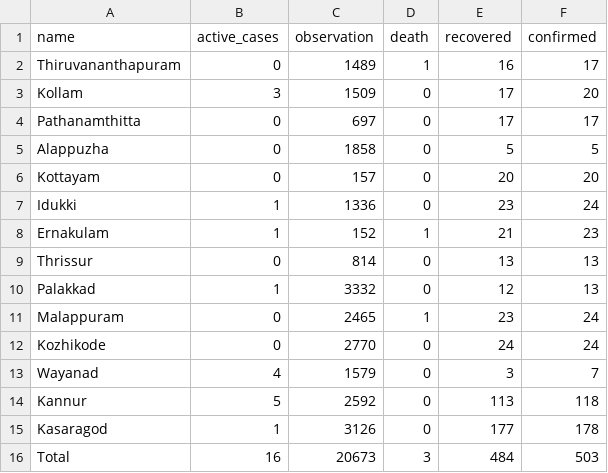
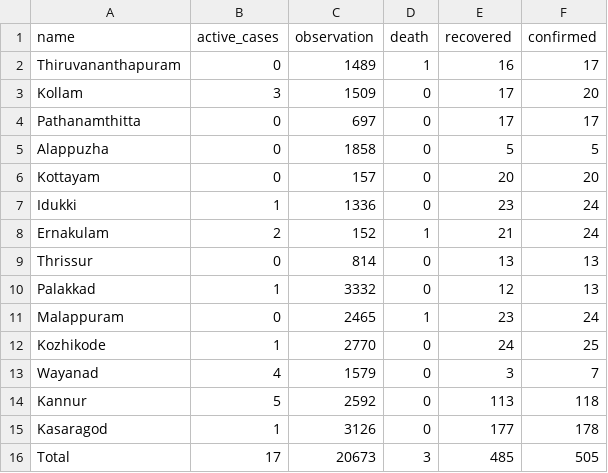
Before and after one commit to m3tasploit/projectfiles, a CSV file: keraladtws.csv, drawn as a sheet.

Commit message:
Update keraladtws.csv

```diff
--- a/keraladtws.csv
+++ b/keraladtws.csv
@@ -7,3 +7,3 @@ Kottayam,0,157,0,20,20
 Idukki,1,1336,0,23,24
-Ernakulam,1,152,1,21,23
+Ernakulam,2,152,1,21,24
 Thrissur,0,814,0,13,13
@@ -11,3 +11,3 @@ Palakkad,1,3332,0,12,13
 Malappuram,0,2465,1,23,24
-Kozhikode,0,2770,0,24,24
+Kozhikode,1,2770,0,24,25
 Wayanad,4,1579,0,3,7
@@ -15,2 +15,2 @@ Kannur,5,2592,0,113,118
 Kasaragod,1,3126,0,177,178
-Total,16,20673,3,484,503
+Total,17,20673,3,485,505
```
